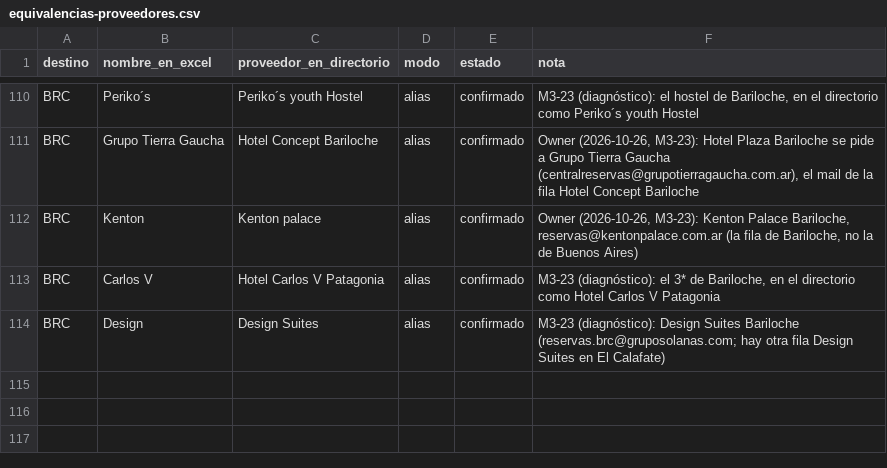
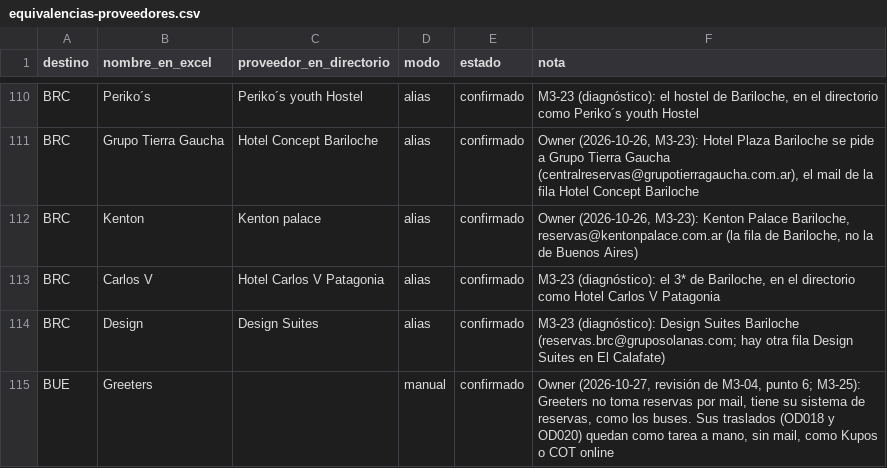
Before and after one commit to cristiancalomarde-dot/Automatizacion, a CSV file: data/equivalencias-proveedores.csv, drawn as a sheet; only a part is shown, gaps mark what is left out; the diff names each change by its address in the sheet, - before the commit and + after, or states it on an @@ line.

```diff
--- a/data/equivalencias-proveedores.csv
+++ b/data/equivalencias-proveedores.csv
+row 115: BUE | Greeters |  | manual | confirmado | Owner (2026-10-27, revisión de M3-04, punto 6; M3-25): Greeters no toma reservas por mail, tiene su sistema de reservas, como los buses. Sus traslados (OD018 y OD020) quedan como tarea a mano, sin mail, como Kupos o COT online
```
Also changed, not shown: 14 other files.
